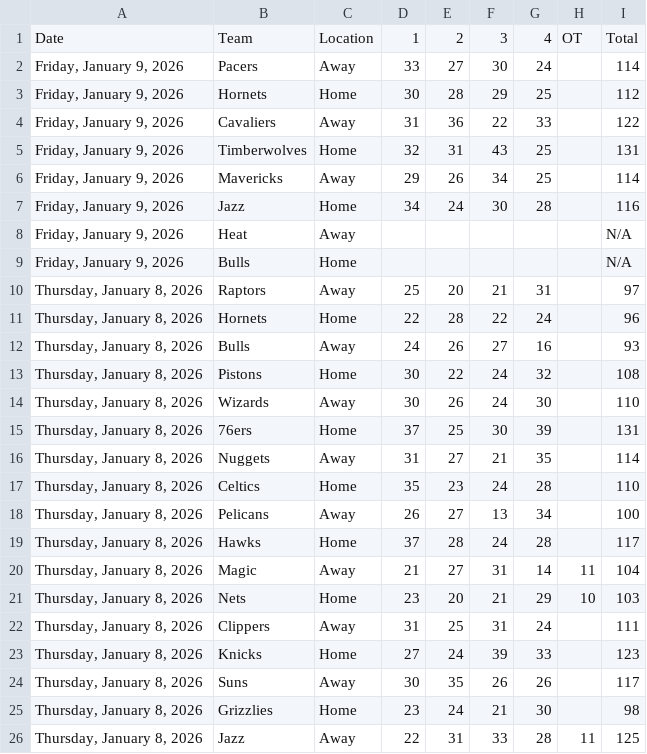
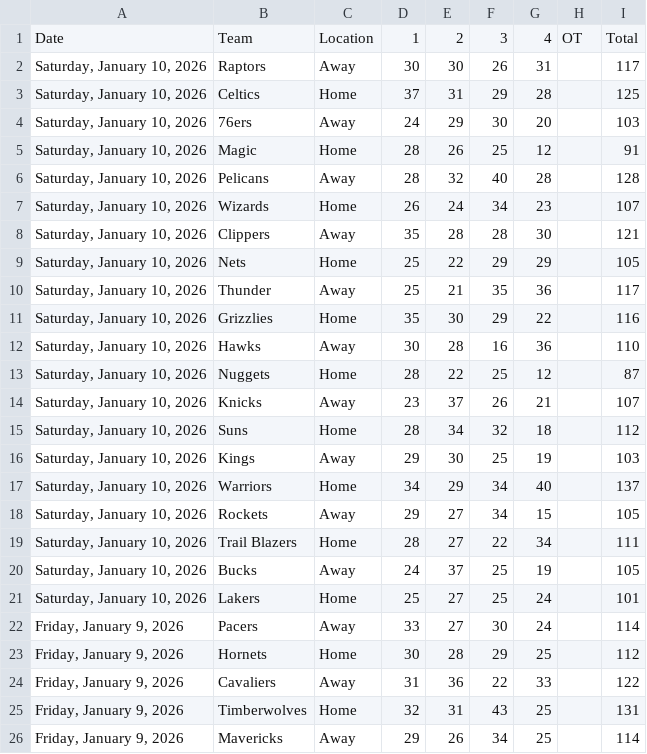
Before and after one commit to Daniel-CM327/NBA-Scoreboard, a CSV file: nba_scoreboard_data.csv, drawn as a sheet; only a part is shown; the shorter side is filled out with more unchanged rows; the diff names each change by its address in the sheet, - before the commit and + after, or states it on an @@ line.

```diff
--- a/nba_scoreboard_data.csv
+++ b/nba_scoreboard_data.csv
+row 2: Saturday, January 10, 2026 | Raptors | Away | 30 | 30 | 26 | 31 |  | 117
+row 3: Saturday, January 10, 2026 | Celtics | Home | 37 | 31 | 29 | 28 |  | 125
+row 4: Saturday, January 10, 2026 | 76ers | Away | 24 | 29 | 30 | 20 |  | 103
+row 5: Saturday, January 10, 2026 | Magic | Home | 28 | 26 | 25 | 12 |  | 91
+row 6: Saturday, January 10, 2026 | Pelicans | Away | 28 | 32 | 40 | 28 |  | 128
+row 7: Saturday, January 10, 2026 | Wizards | Home | 26 | 24 | 34 | 23 |  | 107
+row 8: Saturday, January 10, 2026 | Clippers | Away | 35 | 28 | 28 | 30 |  | 121
+row 9: Saturday, January 10, 2026 | Nets | Home | 25 | 22 | 29 | 29 |  | 105
+row 10: Saturday, January 10, 2026 | Thunder | Away | 25 | 21 | 35 | 36 |  | 117
+row 11: Saturday, January 10, 2026 | Grizzlies | Home | 35 | 30 | 29 | 22 |  | 116
+row 12: Saturday, January 10, 2026 | Hawks | Away | 30 | 28 | 16 | 36 |  | 110
+row 13: Saturday, January 10, 2026 | Nuggets | Home | 28 | 22 | 25 | 12 |  | 87
+row 14: Saturday, January 10, 2026 | Knicks | Away | 23 | 37 | 26 | 21 |  | 107
+row 15: Saturday, January 10, 2026 | Suns | Home | 28 | 34 | 32 | 18 |  | 112
+row 16: Saturday, January 10, 2026 | Kings | Away | 29 | 30 | 25 | 19 |  | 103
+row 17: Saturday, January 10, 2026 | Warriors | Home | 34 | 29 | 34 | 40 |  | 137
+row 18: Saturday, January 10, 2026 | Rockets | Away | 29 | 27 | 34 | 15 |  | 105
+row 19: Saturday, January 10, 2026 | Trail Blazers | Home | 28 | 27 | 22 | 34 |  | 111
+row 20: Saturday, January 10, 2026 | Bucks | Away | 24 | 37 | 25 | 19 |  | 105
+row 21: Saturday, January 10, 2026 | Lakers | Home | 25 | 27 | 25 | 24 |  | 101
```
